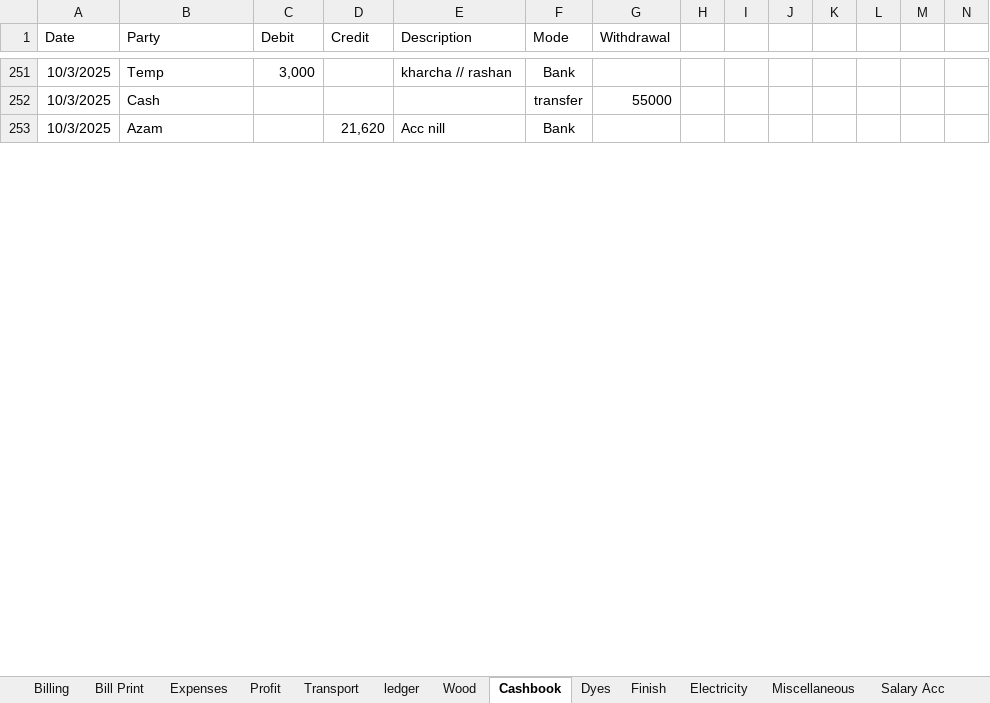
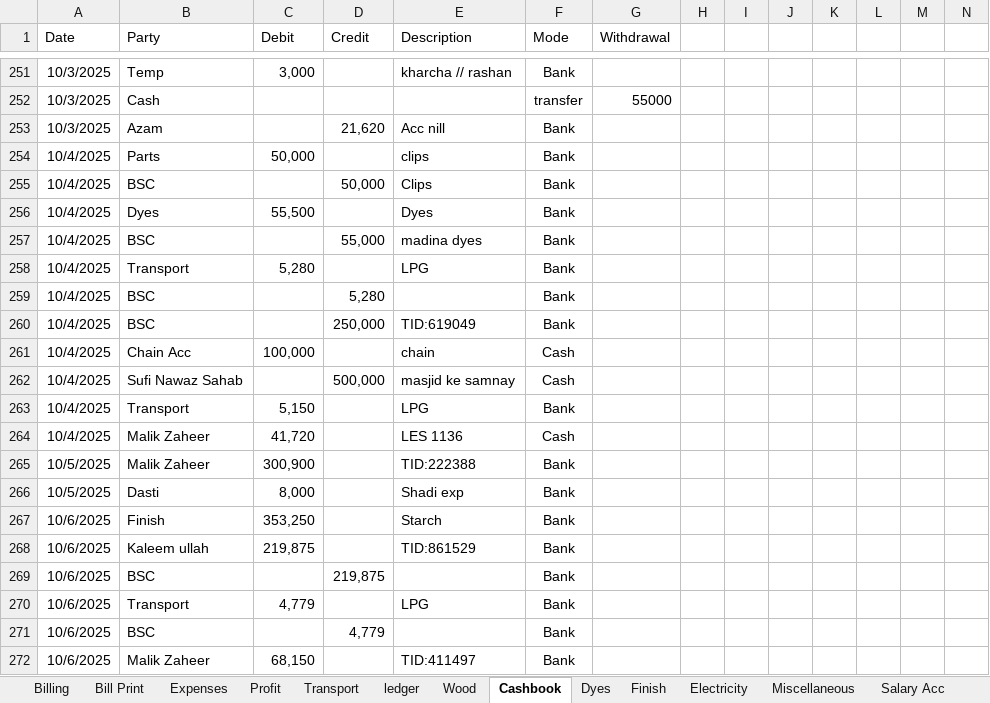
Before and after one commit to omerrazzaq4/AlHamd_Sept, an Excel workbook: Factory_Khata_September.xlsx, sheet Cashbook, drawn as a sheet; only a part is shown, gaps mark what is left out; values as stored, in another font and other column widths than the file's, no borders; charts and pictures and table styles not drawn; rows hold the shown columns only; the diff covers the shown part only; the diff names each change by its address in the sheet, - before the commit and + after, or states it on an @@ line.

```diff
--- a/Factory_Khata_September.xlsx (sheet Cashbook)
+++ b/Factory_Khata_September.xlsx (sheet Cashbook)
+row 254: 10/4/2025 | Parts | 50,000 |  | clips | Bank
+row 255: 10/4/2025 | BSC |  | 50,000 | Clips | Bank
+row 256: 10/4/2025 | Dyes | 55,500 |  | Dyes | Bank
+row 257: 10/4/2025 | BSC |  | 55,000 | madina dyes | Bank
+row 258: 10/4/2025 | Transport | 5,280 |  | LPG | Bank
+row 259: 10/4/2025 | BSC |  | 5,280 |  | Bank
+row 260: 10/4/2025 | BSC |  | 250,000 | TID:619049 | Bank
+row 261: 10/4/2025 | Chain Acc | 100,000 |  | chain | Cash
+row 262: 10/4/2025 | Sufi Nawaz Sahab |  | 500,000 | masjid ke samnay | Cash
+row 263: 10/4/2025 | Transport | 5,150 |  | LPG | Bank
+row 264: 10/4/2025 | Malik Zaheer | 41,720 |  | LES 1136 | Cash
+row 265: 10/5/2025 | Malik Zaheer | 300,900 |  | TID:222388 | Bank
+row 266: 10/5/2025 | Dasti | 8,000 |  | Shadi exp | Bank
+row 267: 10/6/2025 | Finish | 353,250 |  | Starch | Bank
+row 268: 10/6/2025 | Kaleem ullah | 219,875 |  | TID:861529 | Bank
+row 269: 10/6/2025 | BSC |  | 219,875 |  | Bank
+row 270: 10/6/2025 | Transport | 4,779 |  | LPG | Bank
+row 271: 10/6/2025 | BSC |  | 4,779 |  | Bank
+row 272: 10/6/2025 | Malik Zaheer | 68,150 |  | TID:411497 | Bank
```
Also changed, not shown: 9 added rows, 1 removed row and 11 edited cells elsewhere in this sheet, sheet Wood, sheet Profit, sheet Finish, sheet Transport, sheet Billing, sheet Expenses, 2 more sheets, hidden cells, charts or pictures.
